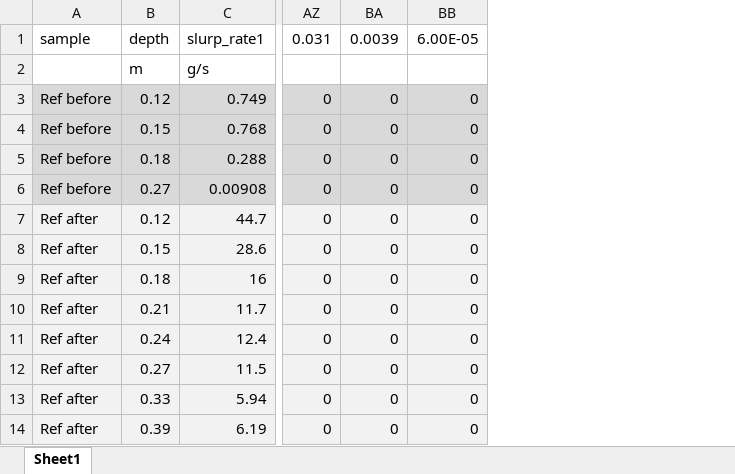
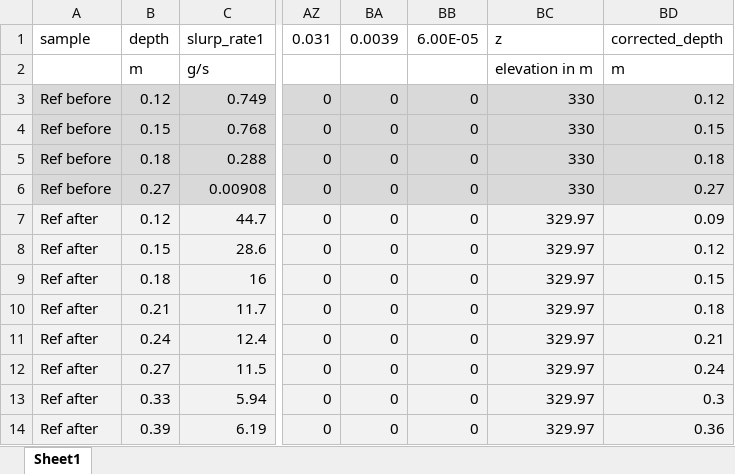
Before and after one commit to Ecohydraulics/kf-converter-w-flopy, an Excel workbook: input-data.xlsx, sheet Sheet1, drawn as a sheet; only a part is shown, gaps mark what is left out; values as stored, in another font and other column widths than the file's, no borders; the diff names each change by its address in the sheet, - before the commit and + after, or states it on an @@ line.

```diff
--- a/input-data.xlsx (sheet Sheet1)
+++ b/input-data.xlsx (sheet Sheet1)
+column BC (z), rows 2-14: elevation in m | 330 | 330 | 330 | 330 | 329.97 | 329.97 | 329.97 | 329.97 | 329.97 | 329.97 | 329.97 | 329.97
+column BD (corrected_depth), rows 2-14: m | 0.12 | 0.15 | 0.18 | 0.27 | 0.09 | 0.12 | 0.15 | 0.18 | 0.21 | 0.24 | 0.3 | 0.36
```
Also changed, not shown: 12 other files.
